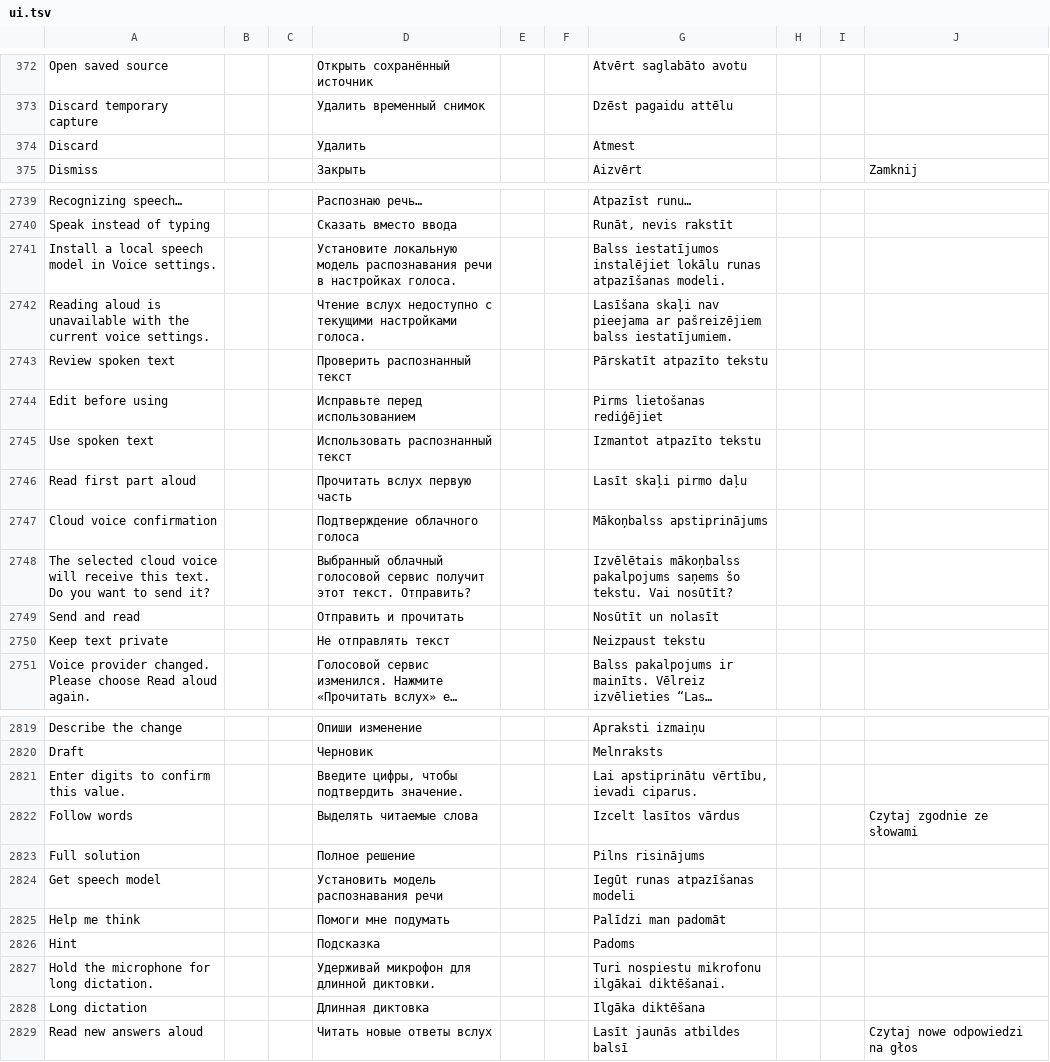
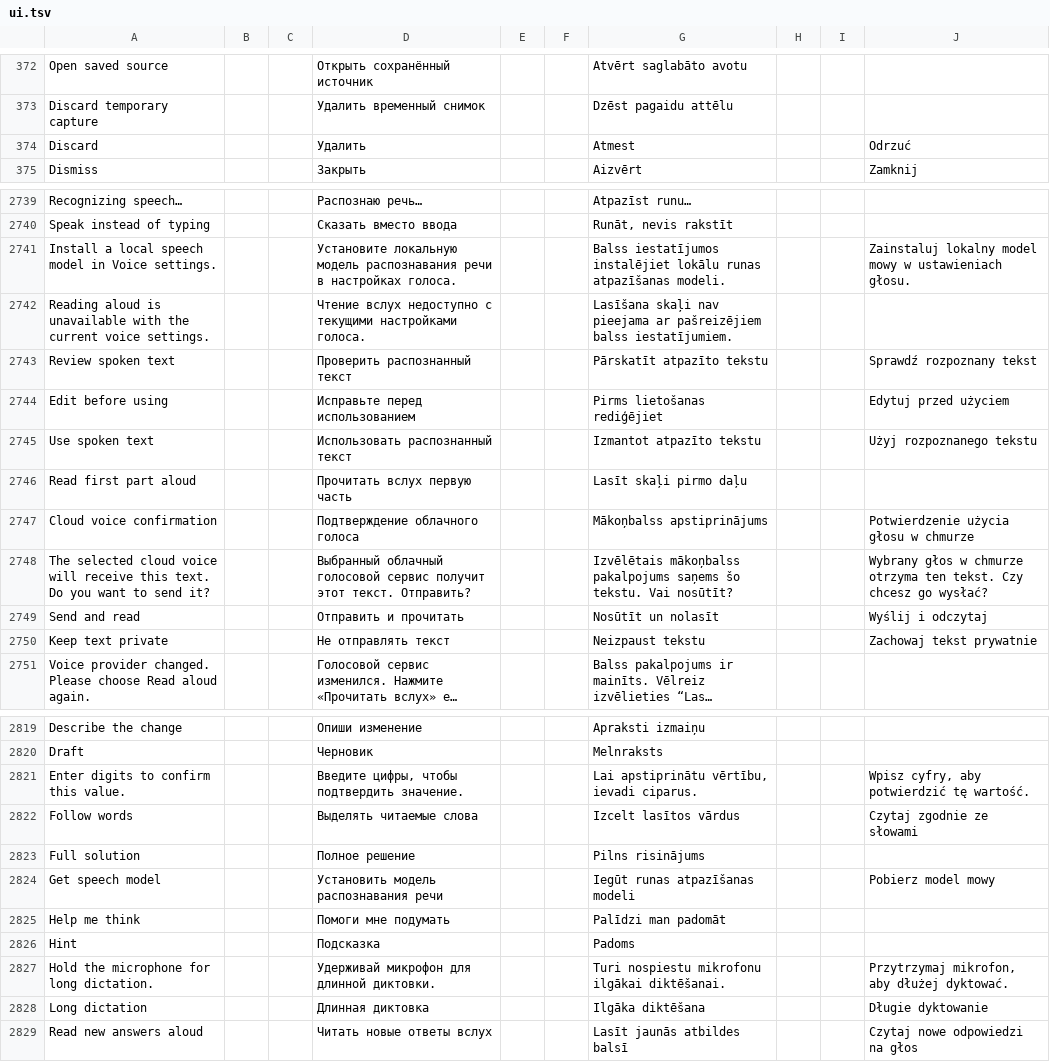
Before and after one commit to slafftrosheen/Halo, a TSV file: app/src/main/localization/ui.tsv, drawn as a sheet; only a part is shown, gaps mark what is left out; long unchanged cells end in …; the diff covers the shown part only; the diff names each change by its address in the sheet, - before the commit and + after, or states it on an @@ line.

```diff
--- a/app/src/main/localization/ui.tsv
+++ b/app/src/main/localization/ui.tsv
-J374: (empty)
+J374: Odrzuć
-J2741: (empty)
+J2741: Zainstaluj lokalny model mowy w ustawieniach głosu.
-J2743: (empty)
+J2743: Sprawdź rozpoznany tekst
-J2744: (empty)
+J2744: Edytuj przed użyciem
-J2745: (empty)
+J2745: Użyj rozpoznanego tekstu
-J2747: (empty)
+J2747: Potwierdzenie użycia głosu w chmurze
-J2748: (empty)
+J2748: Wybrany głos w chmurze otrzyma ten tekst. Czy chcesz go wysłać?
-J2749: (empty)
+J2749: Wyślij i odczytaj
-J2750: (empty)
+J2750: Zachowaj tekst prywatnie
-J2821: (empty)
+J2821: Wpisz cyfry, aby potwierdzić tę wartość.
-J2824: (empty)
+J2824: Pobierz model mowy
-J2827: (empty)
+J2827: Przytrzymaj mikrofon, aby dłużej dyktować.
-J2828: (empty)
+J2828: Długie dyktowanie
```
Also changed, not shown: 1 edited cell elsewhere in this file, 1 other file.
